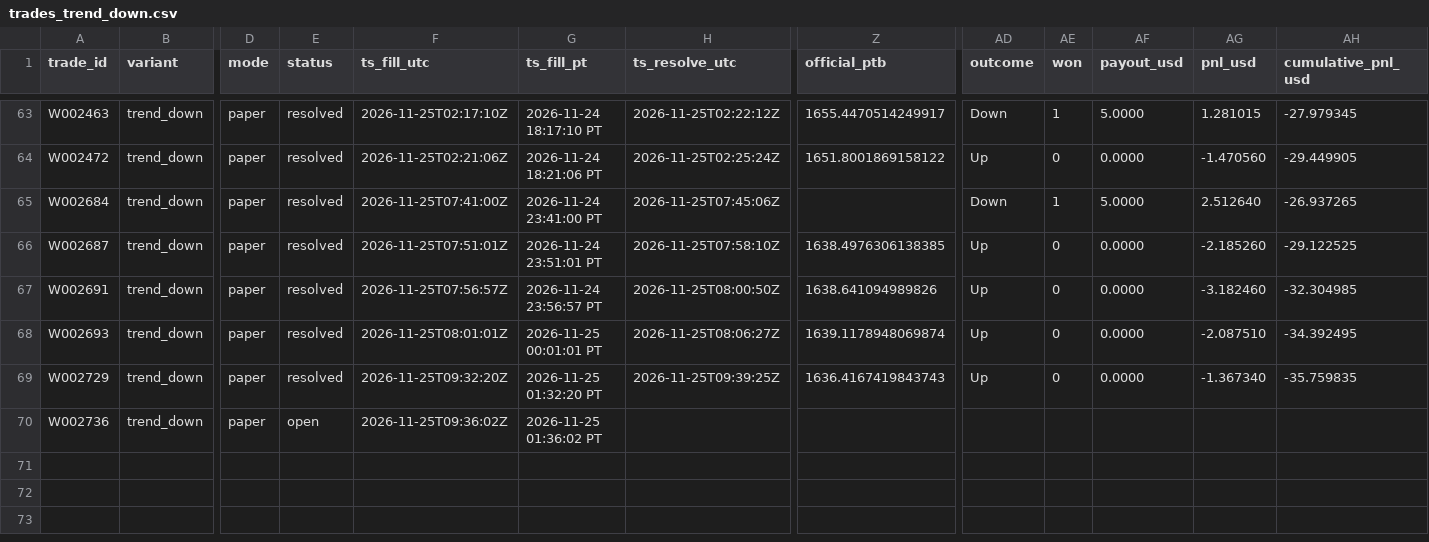
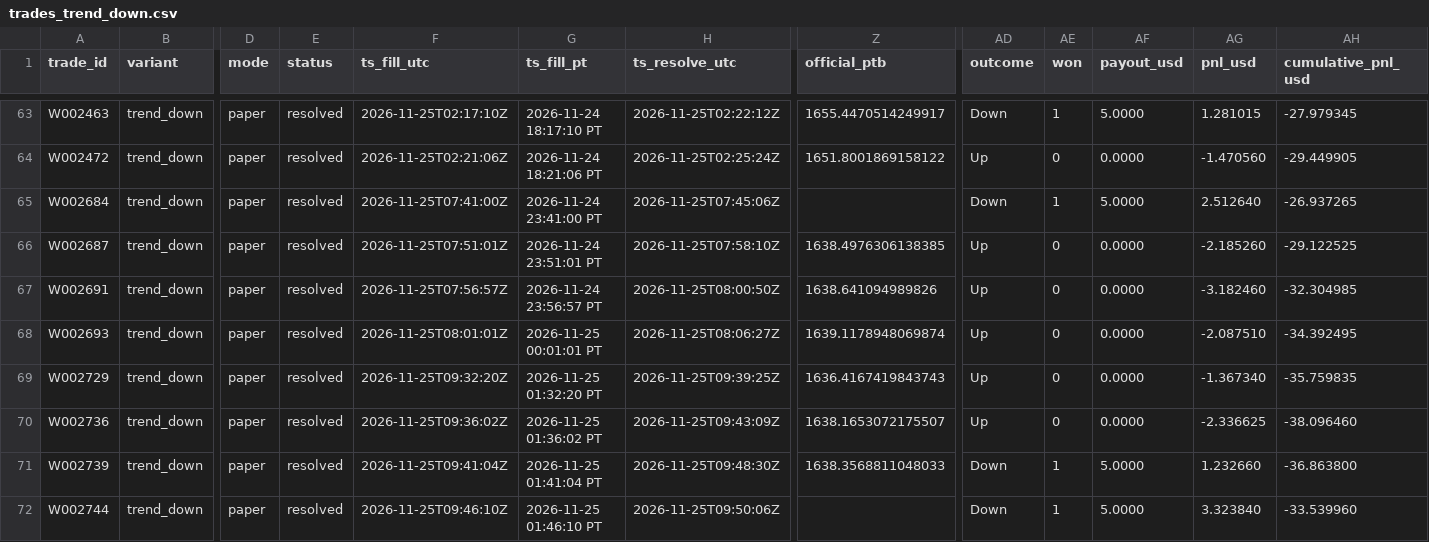
Before and after one commit to michaeldeuchar-dotcom/eth-paper-bot, a CSV file: data/week2/trades_trend_down.csv, drawn as a sheet; only a part is shown, gaps mark what is left out; rows hold the shown columns only; the diff names each change by its address in the sheet, - before the commit and + after, or states it on an @@ line.

```diff
--- a/data/week2/trades_trend_down.csv
+++ b/data/week2/trades_trend_down.csv
-E70 (status): open
+E70 (status): resolved
-H70 (ts_resolve_utc): (empty)
+H70 (ts_resolve_utc): 2026-11-25T09:43:09Z
-Z70 (official_ptb): (empty)
+Z70 (official_ptb): 1638.1653072175507
-AD70 (outcome): (empty)
+AD70 (outcome): Up
-AE70 (won): (empty)
+AE70 (won): 0
-AF70 (payout_usd): (empty)
+AF70 (payout_usd): 0.0000
-AG70 (pnl_usd): (empty)
+AG70 (pnl_usd): -2.336625
-AH70 (cumulative_pnl_usd): (empty)
+AH70 (cumulative_pnl_usd): -38.096460
+row 71: W002739 | trend_down | paper | resolved | 2026-11-25T09:41:04Z | 2026-11-25 01:41:04 PT | 2026-11-25T09:48:30Z | 1638.3568811048033 | Down | 1 | 5.0000 | 1.232660 | -36.863800
+row 72: W002744 | trend_down | paper | resolved | 2026-11-25T09:46:10Z | 2026-11-25 01:46:10 PT | 2026-11-25T09:50:06Z |  | Down | 1 | 5.0000 | 3.323840 | -33.539960
```
Also changed, not shown: data/week2/cash_out_exits.csv, data/week2/decisions_tail.csv, 18 other files.
